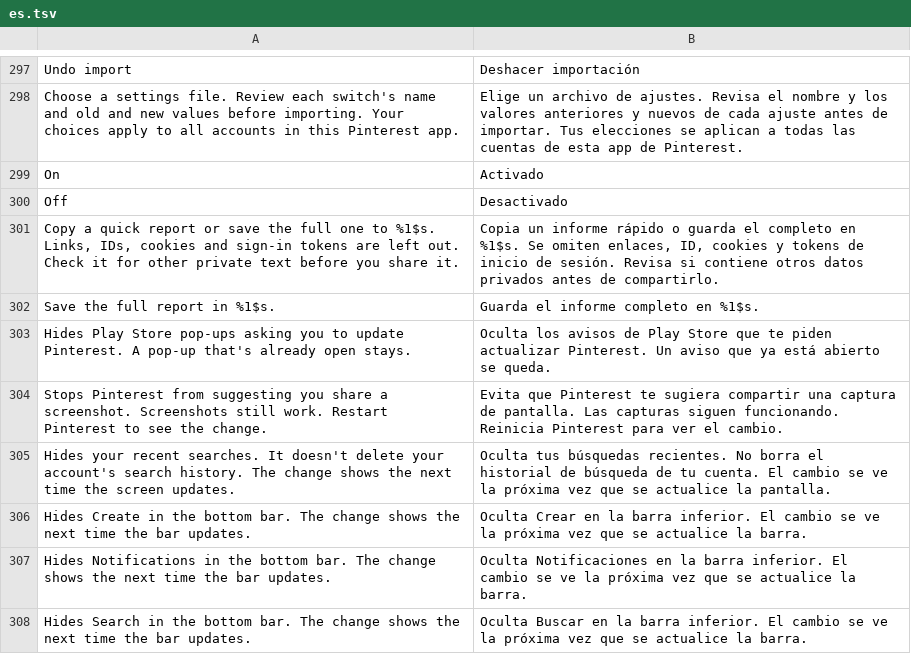
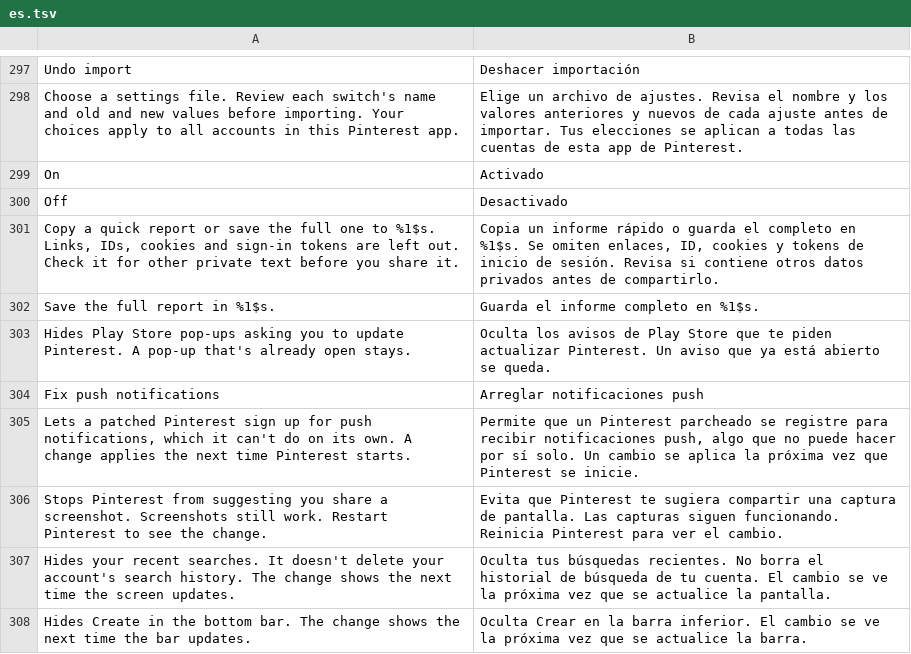
Before and after one commit to SA-SUJON/HushPinterest, a TSV file: extensions/shared/library/src/main/l10n/es.tsv, drawn as a sheet; only a part is shown, gaps mark what is left out; the shorter side is filled out with more unchanged rows.

Commit message:
feat(notifications): let patched builds sign up for push notifications
Pinterest's Firebase API key only answers requests that name Pinterest's own
certificate, so a re-signed build got 403 API_KEY_ANDROID_APP_BLOCKED from Firebase
Installations and never got an FCM token. The new Fix push notifications patch, on
by default, routes the X-Android-Cert value Firebase's header builder computes through
PushNotifications.certificateHeader, which answers with Pinterest's certificate SHA-1
for Installations requests from com.pinterest and leaves every other request alone.

Adapted from HushTelegram's Firebase push repair at df79f7d. The patch checks the
builder's layout, its two callers and the certificate the extension carries before
any edit. Comes with a fixture test and refusal cases, a DexDiff contract, a
Notifications settings page under More settings and its settings backup entry.

```diff
--- a/extensions/shared/library/src/main/l10n/es.tsv
+++ b/extensions/shared/library/src/main/l10n/es.tsv
@@ -303,2 +303,4 @@ Save the full report in %1$s.	Guarda el informe completo en %1$s.
 Hides Play Store pop-ups asking you to update Pinterest. A pop-up that's already open stays.	Oculta los avisos de Play Store que te piden actualizar Pinterest. Un aviso que ya está abierto se queda.
+Fix push notifications	Arreglar notificaciones push
+Lets a patched Pinterest sign up for push notifications, which it can't do on its own. A change applies the next time Pinterest starts.	Permite que un Pinterest parcheado se registre para recibir notificaciones push, algo que no puede hacer por sí solo. Un cambio se aplica la próxima vez que Pinterest se inicie.
 Stops Pinterest from suggesting you share a screenshot. Screenshots still work. Restart Pinterest to see the change.	Evita que Pinterest te sugiera compartir una captura de pantalla. Las capturas siguen funcionando. Reinicia Pinterest para ver el cambio.
```
Also changed, not shown: extensions/shared/library/src/main/l10n/de.tsv, extensions/shared/library/src/main/l10n/in.tsv, 33 other files.
